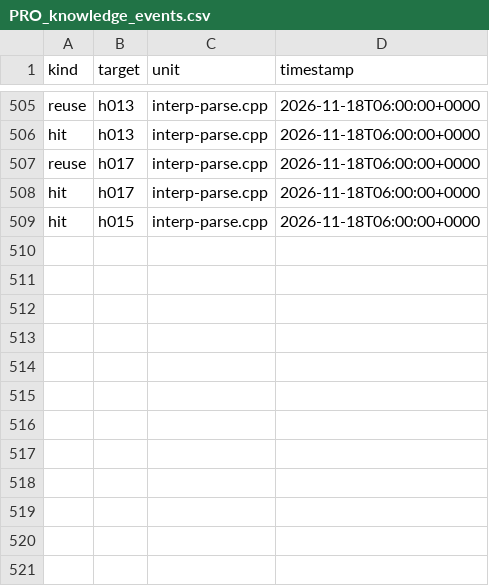
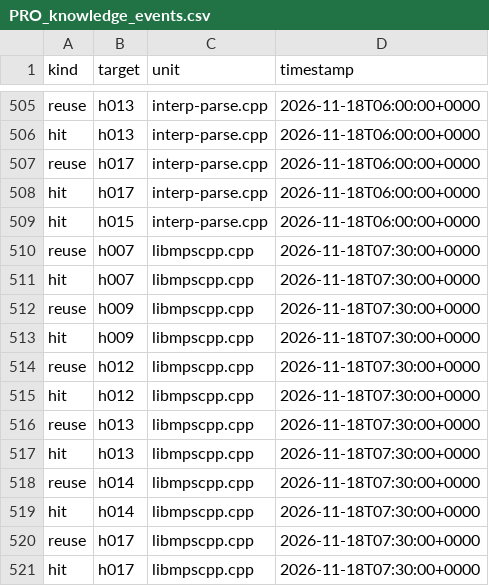
Before and after one commit to mjandrews1/mumps-research, a CSV file: wp2/logs/PRO_knowledge_events.csv, drawn as a sheet; only a part is shown, gaps mark what is left out.

Commit message:
PRO unit 49: global::IDF inverse-document-frequency walk (mdh/Idf.kt); events + journal

```diff
--- a/wp2/logs/PRO_knowledge_events.csv
+++ b/wp2/logs/PRO_knowledge_events.csv
@@ -509 +509,13 @@ hit,h017,interp-parse.cpp,2026-11-18T06:00:00+0000
 hit,h015,interp-parse.cpp,2026-11-18T06:00:00+0000
+reuse,h007,libmpscpp.cpp,2026-11-18T07:30:00+0000
+hit,h007,libmpscpp.cpp,2026-11-18T07:30:00+0000
+reuse,h009,libmpscpp.cpp,2026-11-18T07:30:00+0000
+hit,h009,libmpscpp.cpp,2026-11-18T07:30:00+0000
+reuse,h012,libmpscpp.cpp,2026-11-18T07:30:00+0000
+hit,h012,libmpscpp.cpp,2026-11-18T07:30:00+0000
+reuse,h013,libmpscpp.cpp,2026-11-18T07:30:00+0000
+hit,h013,libmpscpp.cpp,2026-11-18T07:30:00+0000
+reuse,h014,libmpscpp.cpp,2026-11-18T07:30:00+0000
+hit,h014,libmpscpp.cpp,2026-11-18T07:30:00+0000
+reuse,h017,libmpscpp.cpp,2026-11-18T07:30:00+0000
+hit,h017,libmpscpp.cpp,2026-11-18T07:30:00+0000
```
Also changed, not shown: 2 other files.
